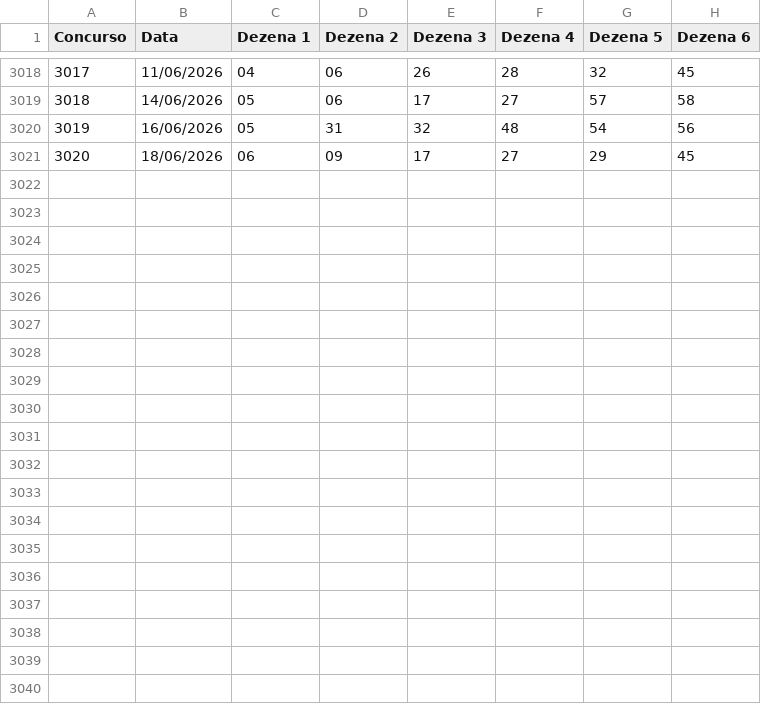
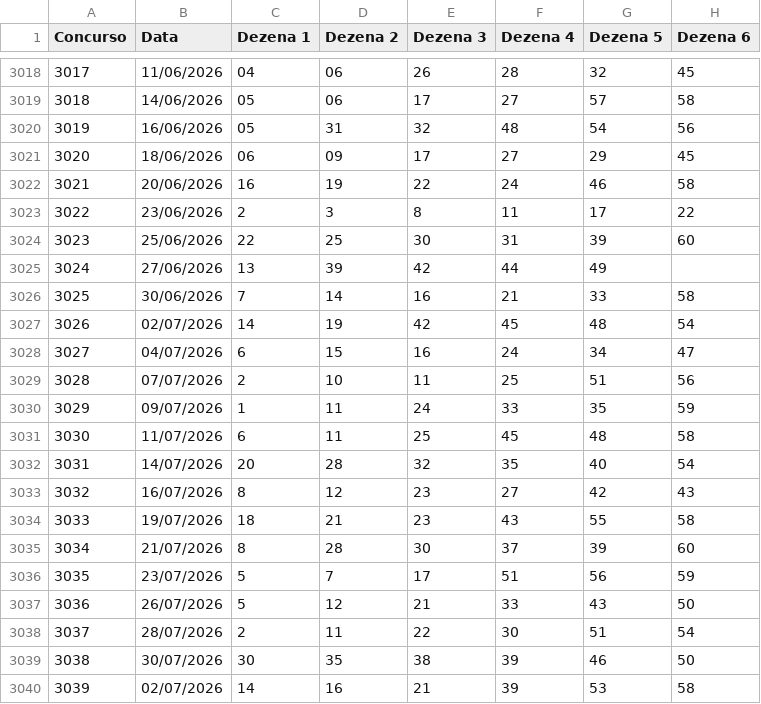
Before and after one commit to PedroAntico/Fauna---Loterias, a CSV file: resultados_megasena.csv, drawn as a sheet; only a part is shown, gaps mark what is left out.

Commit message:
Update resultados_megasena.csv

```diff
--- a/resultados_megasena.csv
+++ b/resultados_megasena.csv
@@ -3021 +3021,20 @@ Concurso;Data;Dezena 1;Dezena 2;Dezena 3;Dezena 4;Dezena 5;Dezena 6
 3020;18/06/2026;06;09;17;27;29;45
+3021;20/06/2026;16;19;22;24;46;58
+3022;23/06/2026;2;3;8;11;17;22
+3023;25/06/2026;22;25;30;31;39;60
+3024;27/06/2026;13;39;42;44;49
+3025;30/06/2026;7;14;16;21;33;58
+3026;02/07/2026;14;19;42;45;48;54
+3027;04/07/2026;6;15;16;24;34;47
+3028;07/07/2026;2;10;11;25;51;56
+3029;09/07/2026;1;11;24;33;35;59
+3030;11/07/2026;6;11;25;45;48;58
+3031;14/07/2026;20;28;32;35;40;54
+3032;16/07/2026;8;12;23;27;42;43
+3033;19/07/2026;18;21;23;43;55;58
+3034;21/07/2026;8;28;30;37;39;60
+3035;23/07/2026;5;7;17;51;56;59
+3036;26/07/2026;5;12;21;33;43;50
+3037;28/07/2026;2;11;22;30;51;54
+3038;30/07/2026;30;35;38;39;46;50
+3039;02/07/2026;14;16;21;39;53;58
```
